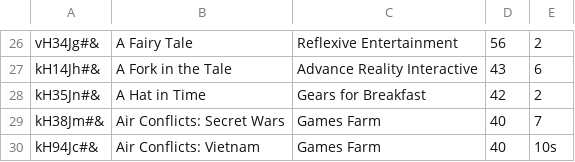
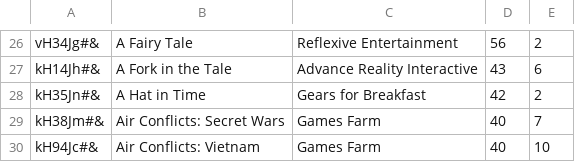
Before and after one commit to CodecoolGlobal/lightweight-erp-python-erp_transformers, a CSV file: store/games_test.csv, drawn as a sheet; only a part is shown, gaps mark what is left out.

```diff
--- a/store/games_test.csv
+++ b/store/games_test.csv
@@ -29,2 +29,2 @@ kH35Jn#&;A Hat in Time;Gears for Breakfast;42;2
 kH38Jm#&;Air Conflicts: Secret Wars;Games Farm;40;7
-kH94Jc#&;Air Conflicts: Vietnam;Games Farm;40;10s
+kH94Jc#&;Air Conflicts: Vietnam;Games Farm;40;10
```
Also changed, not shown: hr/persons_test.csv, 3 other files.
